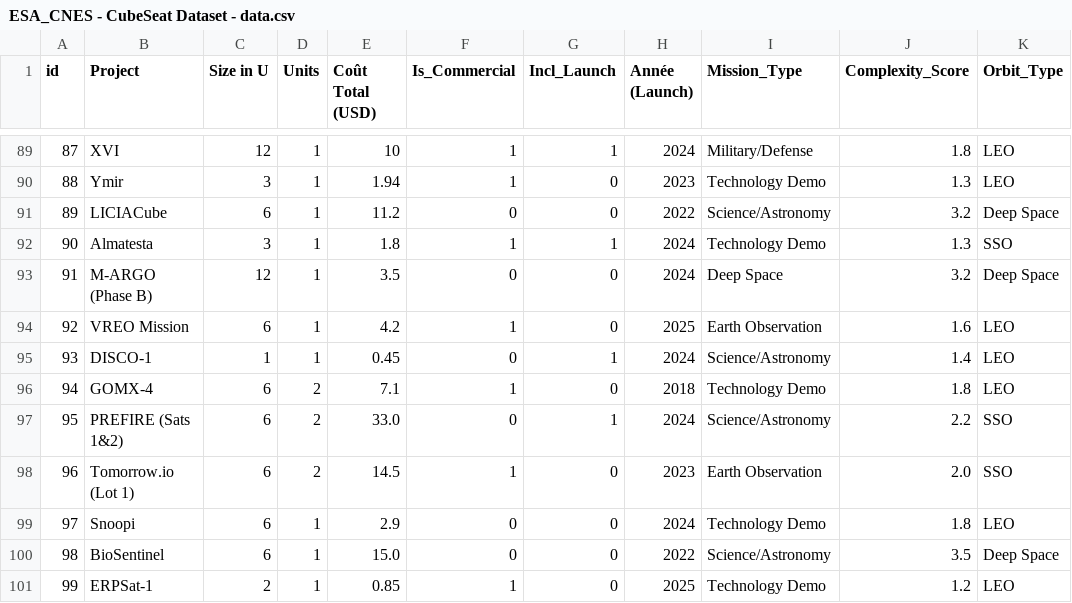
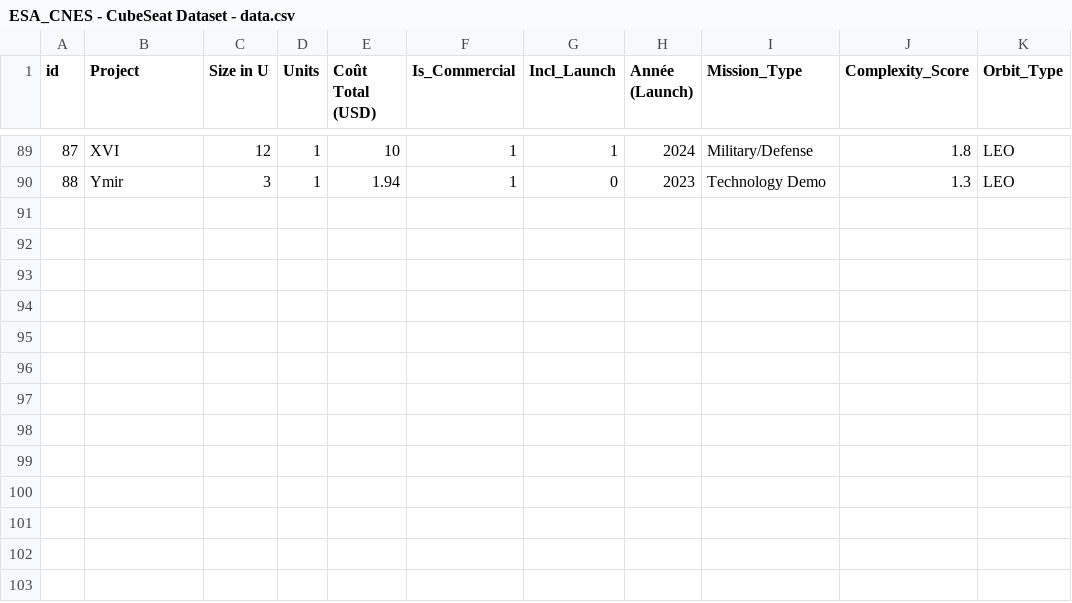
Before and after one commit to BravoDiego/bayesian-decision-model-for-cubesat-mission, a CSV file: draft/ESA_CNES - CubeSeat Dataset - data.csv, drawn as a sheet; only a part is shown, gaps mark what is left out; the diff names each change by its address in the sheet, - before the commit and + after, or states it on an @@ line.

```diff
--- a/draft/ESA_CNES - CubeSeat Dataset - data.csv
+++ b/draft/ESA_CNES - CubeSeat Dataset - data.csv
-row 91: 89 | LICIACube | 6 | 1 | 11.2 | 0 | 0 | 2022 | Science/Astronomy | 3.2 | Deep Space
-row 92: 90 | Almatesta | 3 | 1 | 1.8 | 1 | 1 | 2024 | Technology Demo | 1.3 | SSO
-row 93: 91 | M-ARGO (Phase B) | 12 | 1 | 3.5 | 0 | 0 | 2024 | Deep Space | 3.2 | Deep Space
-row 94: 92 | VREO Mission | 6 | 1 | 4.2 | 1 | 0 | 2025 | Earth Observation | 1.6 | LEO
-row 95: 93 | DISCO-1 | 1 | 1 | 0.45 | 0 | 1 | 2024 | Science/Astronomy | 1.4 | LEO
-row 96: 94 | GOMX-4 | 6 | 2 | 7.1 | 1 | 0 | 2018 | Technology Demo | 1.8 | LEO
-row 97: 95 | PREFIRE (Sats 1&2) | 6 | 2 | 33.0 | 0 | 1 | 2024 | Science/Astronomy | 2.2 | SSO
-row 98: 96 | Tomorrow.io (Lot 1) | 6 | 2 | 14.5 | 1 | 0 | 2023 | Earth Observation | 2.0 | SSO
-row 99: 97 | Snoopi | 6 | 1 | 2.9 | 0 | 0 | 2024 | Technology Demo | 1.8 | LEO
-row 100: 98 | BioSentinel | 6 | 1 | 15.0 | 0 | 0 | 2022 | Science/Astronomy | 3.5 | Deep Space
-row 101: 99 | ERPSat-1 | 2 | 1 | 0.85 | 1 | 0 | 2025 | Technology Demo | 1.2 | LEO
```
Also changed, not shown: CubeSat_Dataset_Clean.csv, ESA_CNES - CubeSeat Dataset - data_V2.csv, 5 other files.
